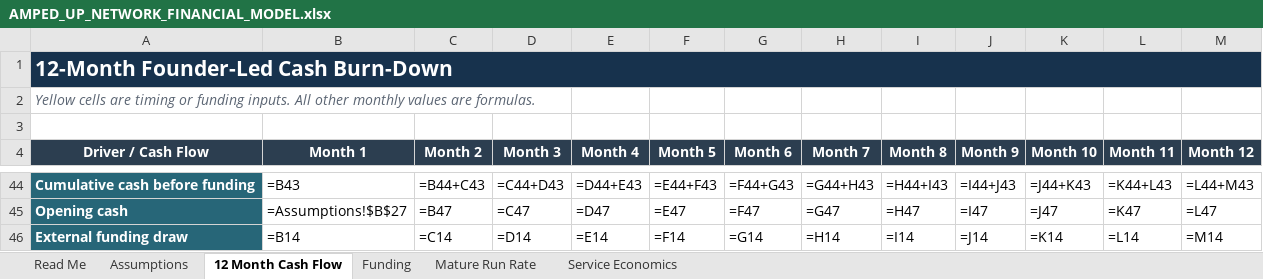
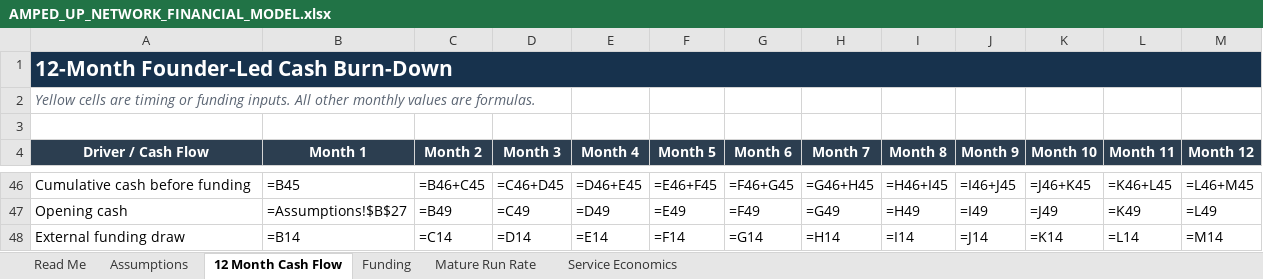
Before and after one commit to erichester76/volt-yard, an Excel workbook: docs/AMPED_UP_NETWORK_FINANCIAL_MODEL.xlsx, sheet 12 Month Cash Flow, drawn as a sheet; only a part is shown, gaps mark what is left out; values as stored, in another font and other column widths than the file's, no borders; formulas without a stored value are shown as written; addresses are those after the commit; the diff covers the shown part only; the diff names each change by its address in the sheet, - before the commit and + after, or states it on an @@ line.

```diff
--- a/docs/AMPED_UP_NETWORK_FINANCIAL_MODEL.xlsx (sheet 12 Month Cash Flow)
+++ b/docs/AMPED_UP_NETWORK_FINANCIAL_MODEL.xlsx (sheet 12 Month Cash Flow)
@@ A46:A48 fill: #276678 → none, bold: on → off, text colour: #FFFFFF → black @@
-B46 (Month 1): =B43
+B46 (Month 1): =B45
-C46 (Month 2): =B44+C43
+C46 (Month 2): =B46+C45
-D46 (Month 3): =C44+D43
+D46 (Month 3): =C46+D45
-E46 (Month 4): =D44+E43
+E46 (Month 4): =D46+E45
-F46 (Month 5): =E44+F43
+F46 (Month 5): =E46+F45
-G46 (Month 6): =F44+G43
+G46 (Month 6): =F46+G45
-H46 (Month 7): =G44+H43
+H46 (Month 7): =G46+H45
-I46 (Month 8): =H44+I43
+I46 (Month 8): =H46+I45
-J46 (Month 9): =I44+J43
+J46 (Month 9): =I46+J45
-K46 (Month 10): =J44+K43
+K46 (Month 10): =J46+K45
-L46 (Month 11): =K44+L43
+L46 (Month 11): =K46+L45
-M46 (Month 12): =L44+M43
+M46 (Month 12): =L46+M45
-C47 (Month 2): =B47
+C47 (Month 2): =B49
-D47 (Month 3): =C47
+D47 (Month 3): =C49
-E47 (Month 4): =D47
+E47 (Month 4): =D49
-F47 (Month 5): =E47
+F47 (Month 5): =E49
-G47 (Month 6): =F47
+G47 (Month 6): =F49
-H47 (Month 7): =G47
+H47 (Month 7): =G49
-I47 (Month 8): =H47
+I47 (Month 8): =H49
-J47 (Month 9): =I47
+J47 (Month 9): =I49
-K47 (Month 10): =J47
+K47 (Month 10): =J49
-L47 (Month 11): =K47
+L47 (Month 11): =K49
-M47 (Month 12): =L47
+M47 (Month 12): =L49
```
Also changed, not shown: 2 added rows, 48 edited cells and cell formats elsewhere in this sheet, sheet Assumptions, sheet Funding, sheet Read Me, 1 other file.
